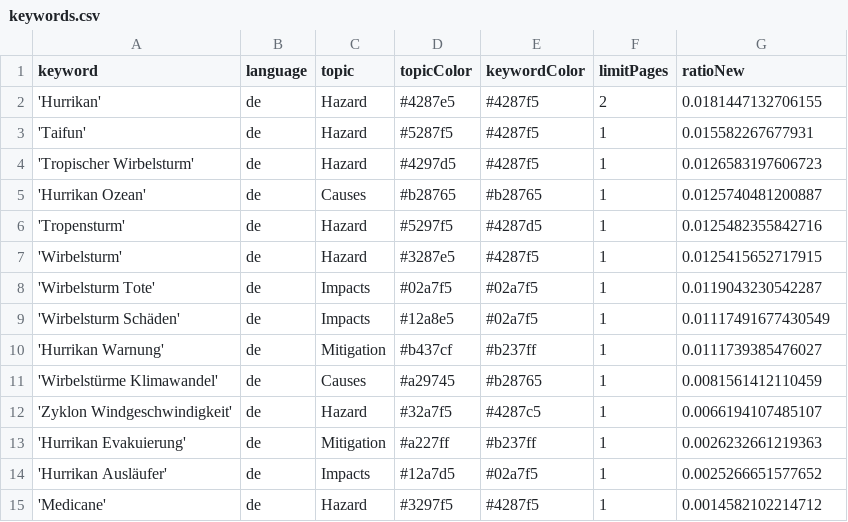
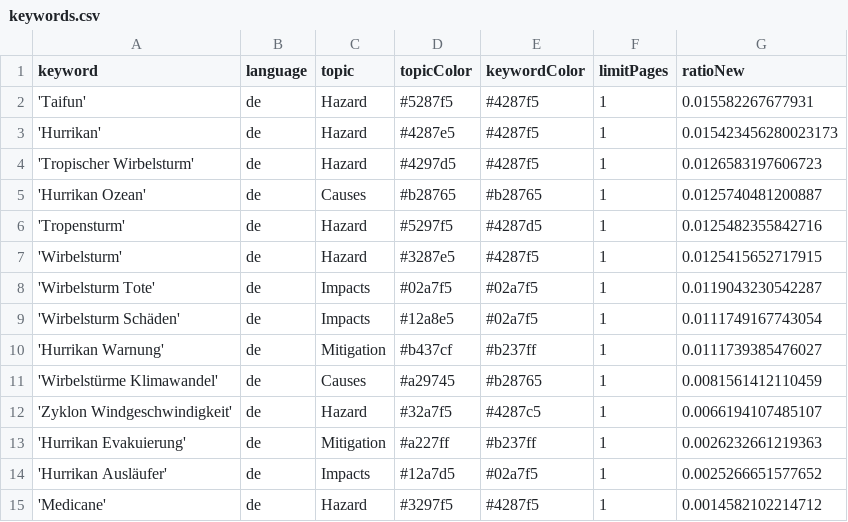
Before and after one commit to liese97-news/HurricaneIsComing, a CSV file: keywords.csv, drawn as a sheet.

Commit message:
Commit from GitHub Actions (harvest:0.0)

```diff
--- a/keywords.csv
+++ b/keywords.csv
@@ -1,4 +1,4 @@
 keyword,language,topic,topicColor,keywordColor,limitPages,ratioNew
-'Hurrikan',de,Hazard,#4287e5,#4287f5,2,0.0181447132706155
 'Taifun',de,Hazard,#5287f5,#4287f5,1,0.015582267677931
+'Hurrikan',de,Hazard,#4287e5,#4287f5,1,0.015423456280023173
 'Tropischer Wirbelsturm',de,Hazard,#4297d5,#4287f5,1,0.0126583197606723
@@ -8,3 +8,3 @@ keyword,language,topic,topicColor,keywordColor,limitPages,ratioNew
 'Wirbelsturm Tote',de,Impacts,#02a7f5,#02a7f5,1,0.0119043230542287
-'Wirbelsturm Schäden',de,Impacts,#12a8e5,#02a7f5,1,0.01117491677430549
+'Wirbelsturm Schäden',de,Impacts,#12a8e5,#02a7f5,1,0.0111749167743054
 'Hurrikan Warnung',de,Mitigation,#b437cf,#b237ff,1,0.0111739385476027
```
